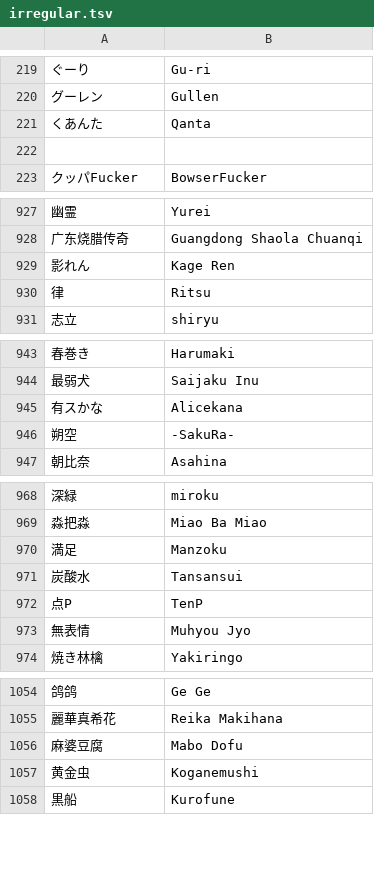
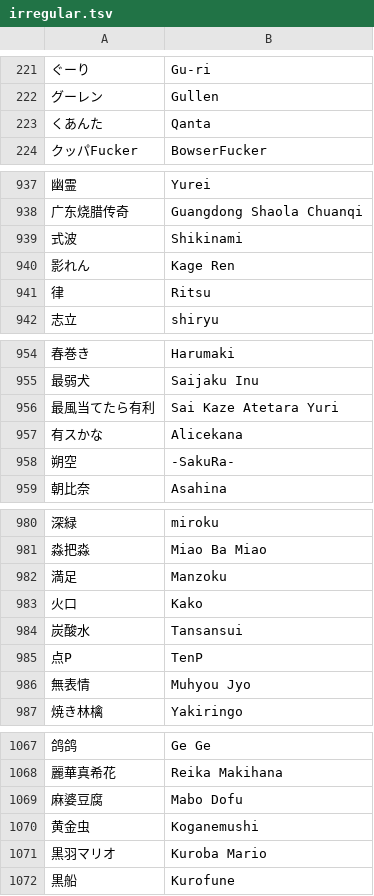
Before and after one commit to kenniky/smashgg-japanese-romanizer, a TSV file: irregular.tsv, drawn as a sheet; only a part is shown, gaps mark what is left out; removed rows and columns are numbered as before the commit, all else as after; the diff covers the shown part only; the diff names each change by its address in the sheet, - before the commit and + after, or states it on an @@ line.

```diff
--- a/irregular.tsv
+++ b/irregular.tsv
-row 222: (empty)
+row 939: 式波 | Shikinami
+row 956: 最風当てたら有利 | Sai Kaze Atetara Yuri
+row 983: 火口 | Kako
+row 1071: 黒羽マリオ | Kuroba Mario
```
Also changed, not shown: 11 added rows elsewhere in this file.
